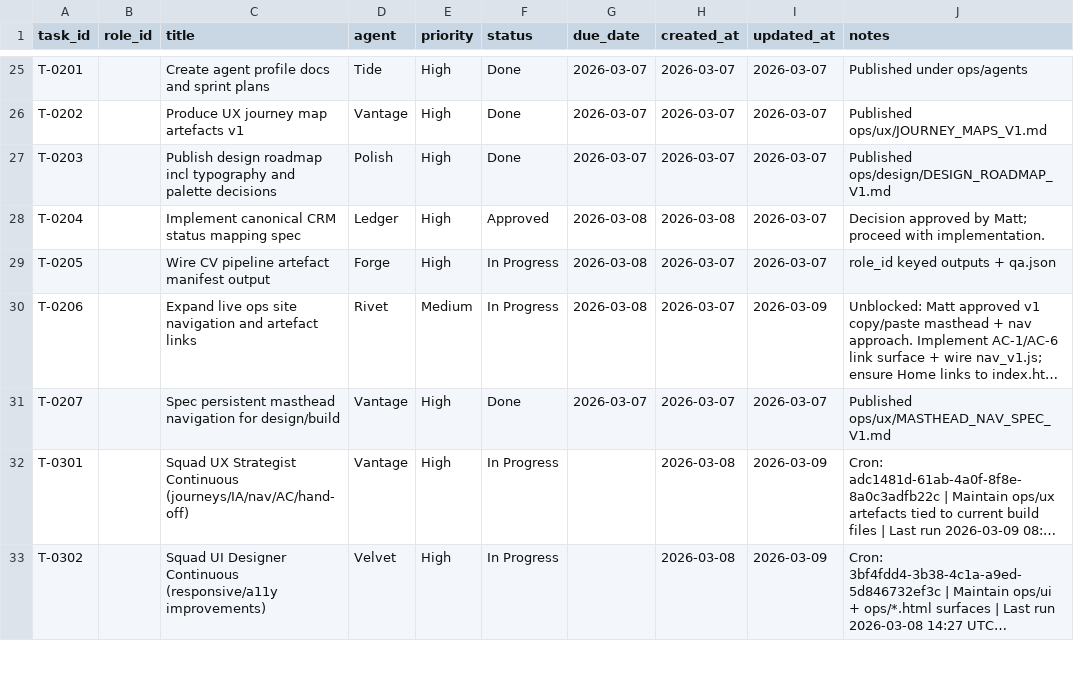
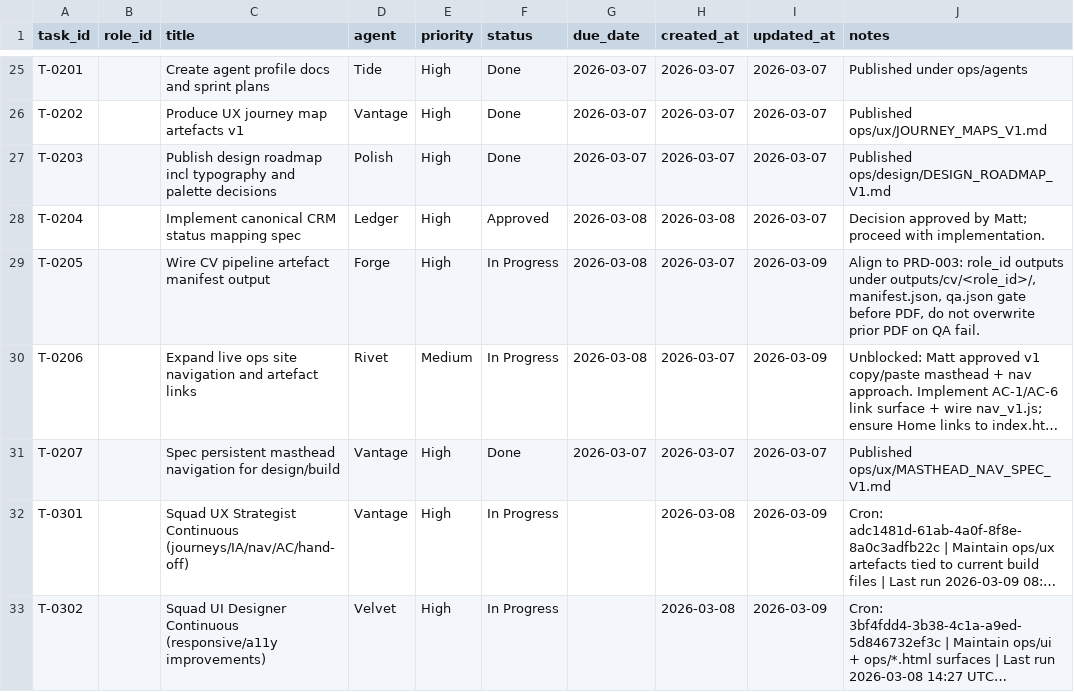
Before and after one commit to mattkdecide/crabbie-ops-dashboard, a CSV file: agent-tasks.csv, drawn as a sheet; only a part is shown, gaps mark what is left out; long unchanged cells end in …; the diff names each change by its address in the sheet, - before the commit and + after, or states it on an @@ line.

```diff
--- a/agent-tasks.csv
+++ b/agent-tasks.csv
-I29 (updated_at): 2026-03-07
+I29 (updated_at): 2026-03-09
-J29 (notes): role_id keyed outputs + qa.json
+J29 (notes): Align to PRD-003: role_id outputs under outputs/cv/<role_id>/, manifest.json, qa.json gate before PDF, do not overwrite prior PDF on QA fail.
```
Also changed, not shown: 3 other files.
